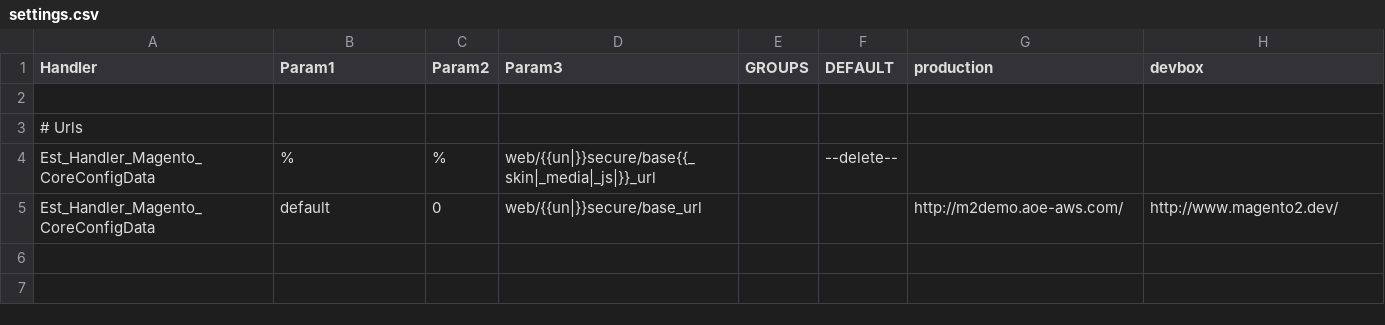
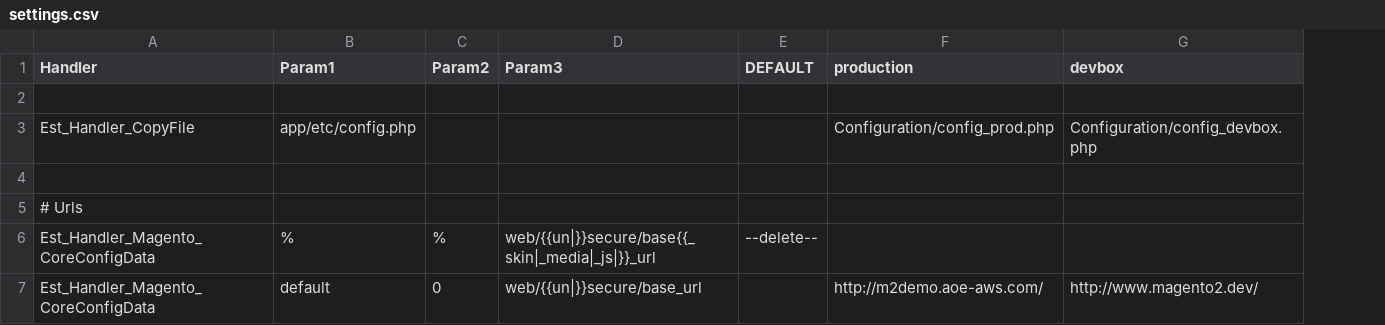
Before and after one commit to fbrnc/magento2, a CSV file: Configuration/settings.csv, drawn as a sheet; removed rows and columns are numbered as before the commit, all else as after; the diff names each change by its address in the sheet, - before the commit and + after, or states it on an @@ line.

Commit message:
Added config.php

```diff
--- a/Configuration/settings.csv
+++ b/Configuration/settings.csv
-column E (GROUPS), empty
+row 2: (empty)
+row 3: Est_Handler_CopyFile | app/etc/config.php |  |  |  | Configuration/config_prod.php | Configuration/config_devbox.php
```
Also changed, not shown: 2 other files.
